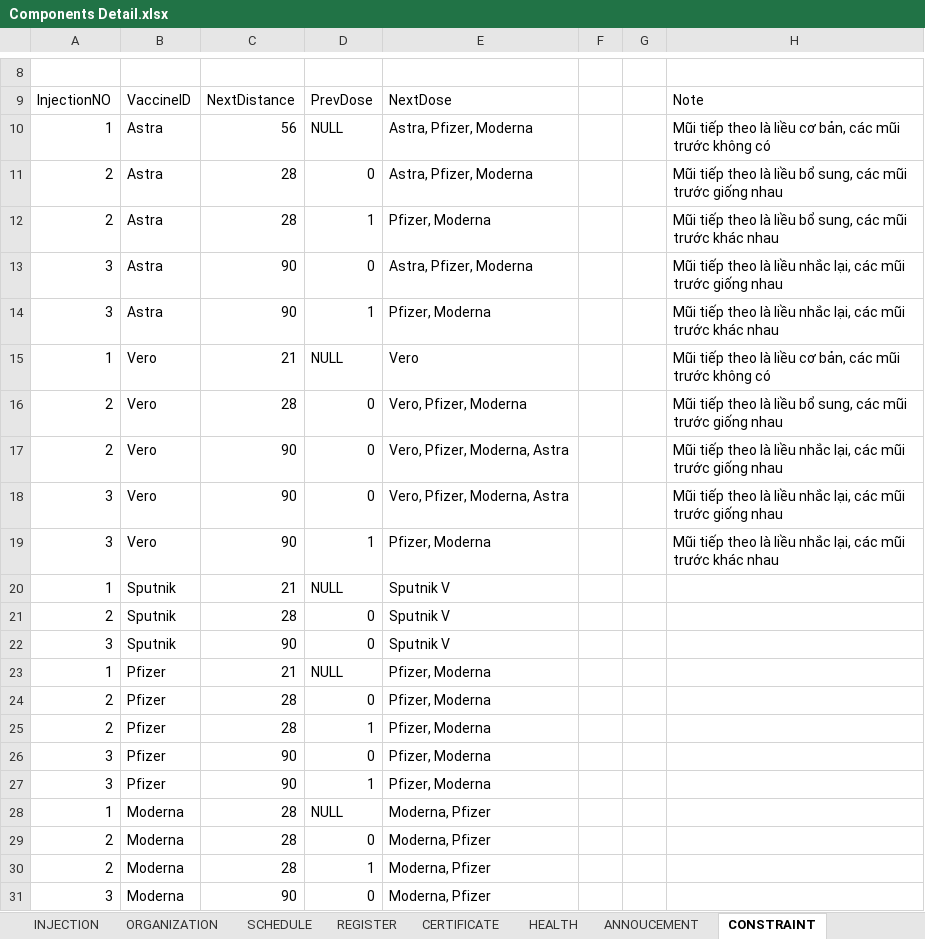
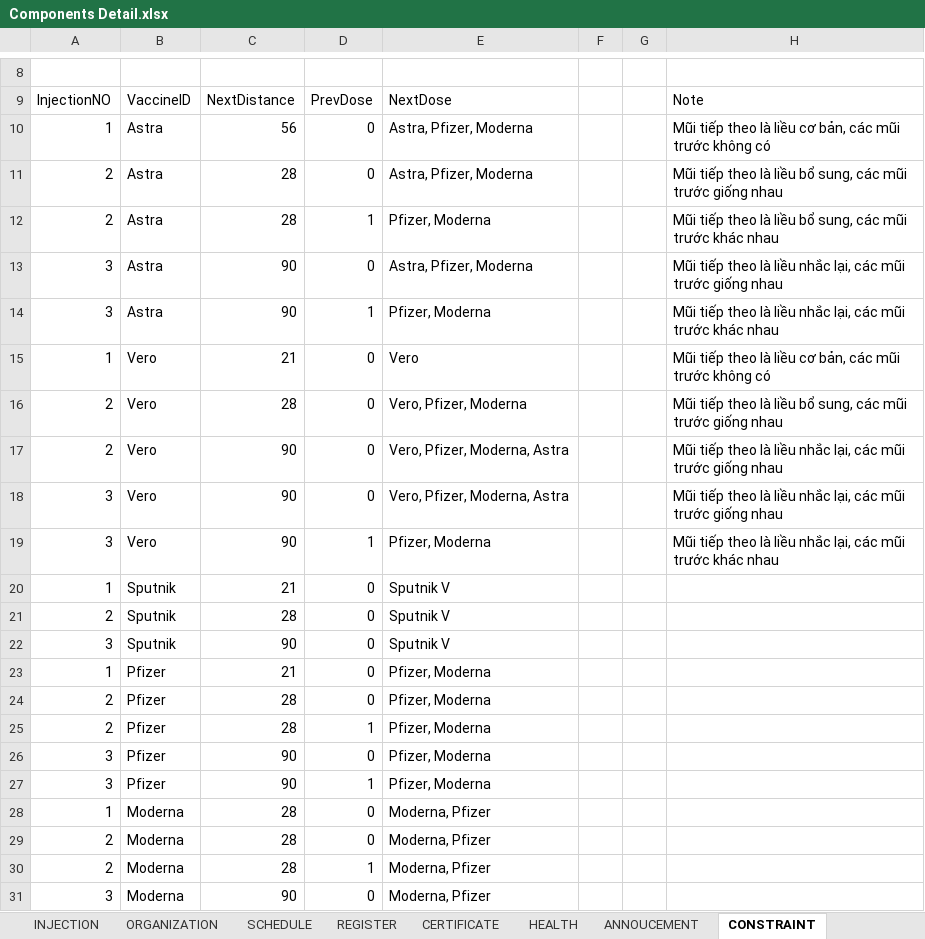
Before and after one commit to dangnghiepcuong/java_IS216.M21_4, an Excel workbook: DB Scripts/Components Detail.xlsx, sheet CONSTRAINT, drawn as a sheet; only a part is shown, gaps mark what is left out; values as stored, in another font and other column widths than the file's, no borders; the diff names each change by its address in the sheet, - before the commit and + after, or states it on an @@ line.

```diff
--- a/DB Scripts/Components Detail.xlsx (sheet CONSTRAINT)
+++ b/DB Scripts/Components Detail.xlsx (sheet CONSTRAINT)
-D10: NULL
+D10: 0
-D15: NULL
+D15: 0
-D20: NULL
+D20: 0
-D23: NULL
+D23: 0
-D28: NULL
+D28: 0
```
Also changed, not shown: sheet INJECTION, 1 other file.
